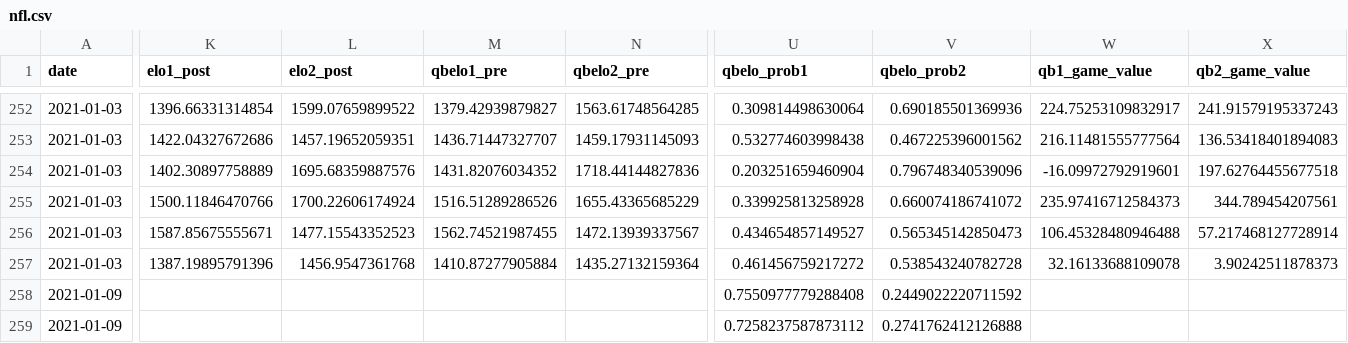
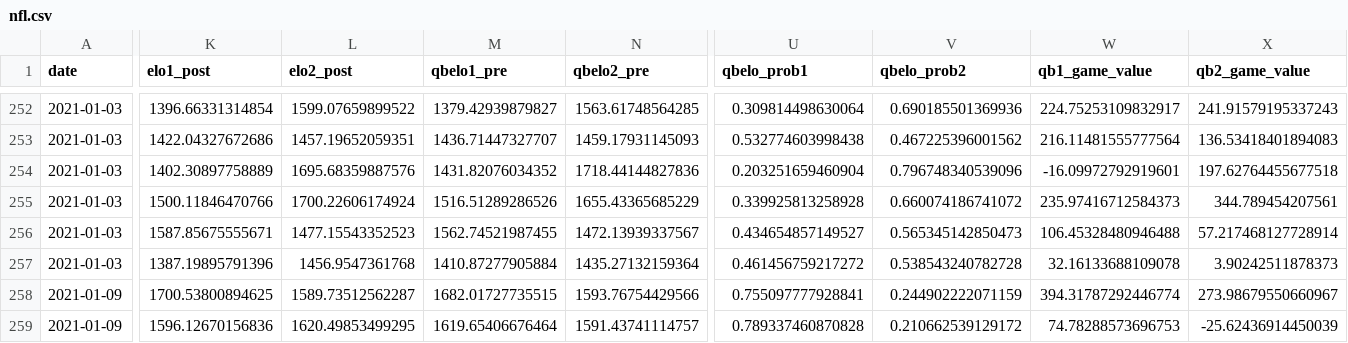
Before and after one commit to zlessner/Sports-Odds-Model, a CSV file: model/nfl.csv, drawn as a sheet; only a part is shown, gaps mark what is left out; the diff covers the shown part only; the diff names each change by its address in the sheet, - before the commit and + after, or states it on an @@ line.

```diff
--- a/model/nfl.csv
+++ b/model/nfl.csv
-K258 (elo1_post): (empty)
+K258 (elo1_post): 1700.53800894625
-L258 (elo2_post): (empty)
+L258 (elo2_post): 1589.73512562287
-M258 (qbelo1_pre): (empty)
+M258 (qbelo1_pre): 1682.01727735515
-N258 (qbelo2_pre): (empty)
+N258 (qbelo2_pre): 1593.76754429566
-U258 (qbelo_prob1): 0.7550977779288408
+U258 (qbelo_prob1): 0.755097777928841
-V258 (qbelo_prob2): 0.2449022220711592
+V258 (qbelo_prob2): 0.244902222071159
-W258 (qb1_game_value): (empty)
+W258 (qb1_game_value): 394.31787292446774
-X258 (qb2_game_value): (empty)
+X258 (qb2_game_value): 273.98679550660967
-K259 (elo1_post): (empty)
+K259 (elo1_post): 1596.12670156836
-L259 (elo2_post): (empty)
+L259 (elo2_post): 1620.49853499295
-M259 (qbelo1_pre): (empty)
+M259 (qbelo1_pre): 1619.65406676464
-N259 (qbelo2_pre): (empty)
+N259 (qbelo2_pre): 1591.43741114757
-U259 (qbelo_prob1): 0.7258237587873112
+U259 (qbelo_prob1): 0.789337460870828
-V259 (qbelo_prob2): 0.2741762412126888
+V259 (qbelo_prob2): 0.210662539129172
-W259 (qb1_game_value): (empty)
+W259 (qb1_game_value): 74.78288573696753
-X259 (qb2_game_value): (empty)
+X259 (qb2_game_value): -25.62436914450039
```
Also changed, not shown: 20 edited cells elsewhere in this file, model/betResults.csv, model/bets.csv, 11 other files.
